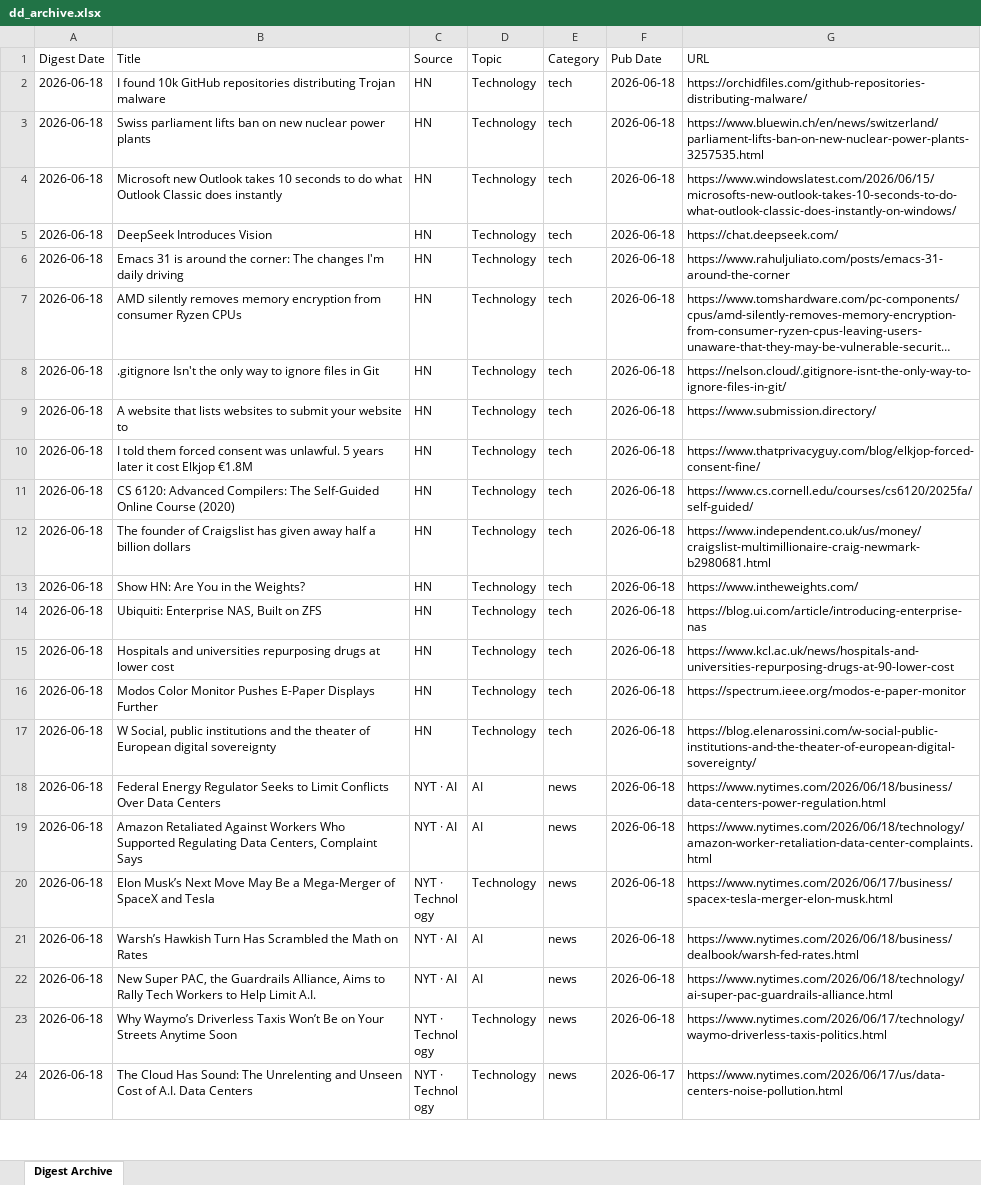
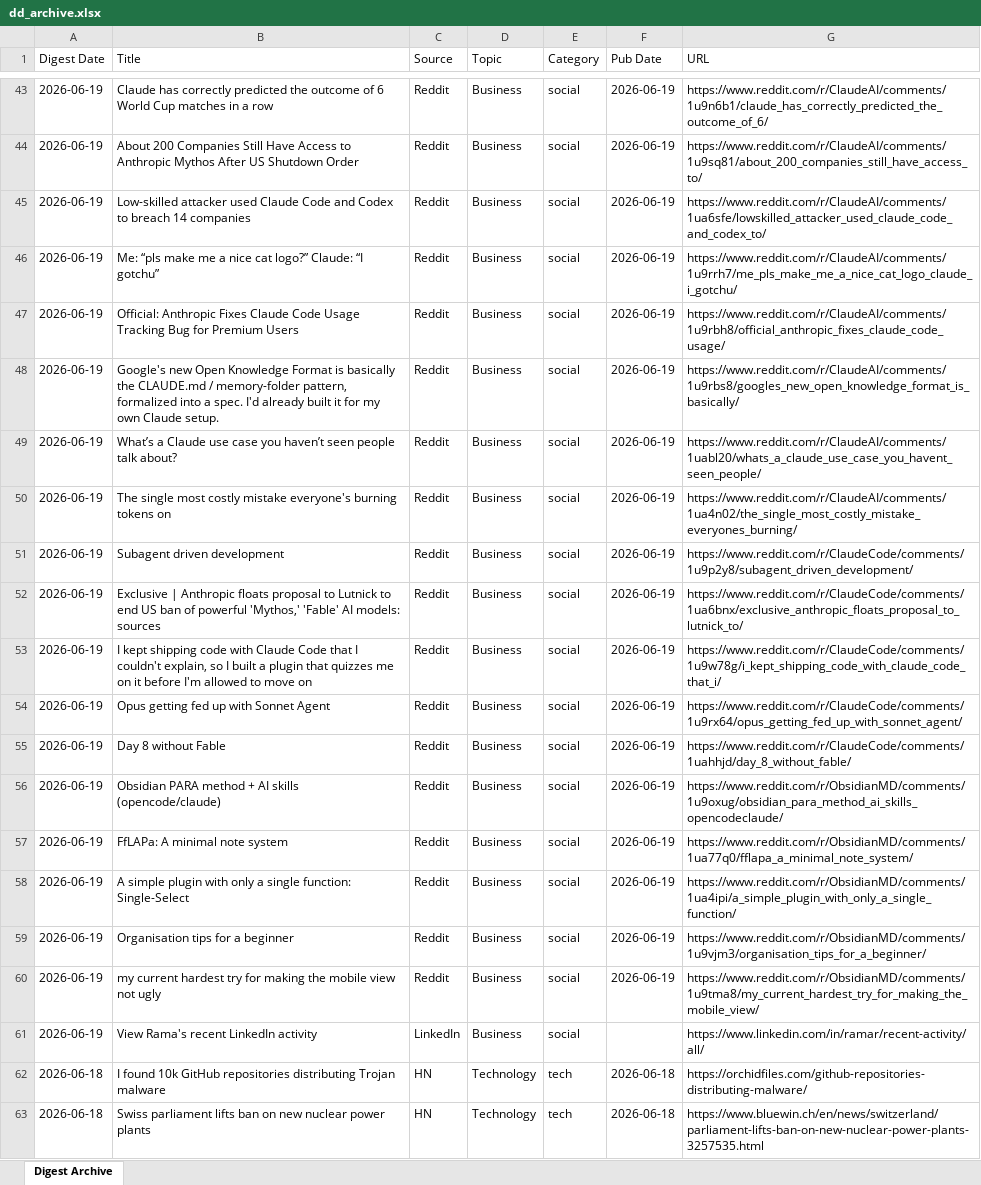
Before and after one commit to hankang156-eng/daily-digest, an Excel workbook: data/digest_archives/dd_archive.xlsx, sheet Digest Archive, drawn as a sheet; only a part is shown, gaps mark what is left out; the shorter side is filled out with more unchanged rows; long unchanged cells end in …; values as stored, in another font and other column widths than the file's, no borders; the diff covers the shown part only; the diff names each change by its address in the sheet, - before the commit and + after, or states it on an @@ line.

Commit message:
digest: 2026-06-19

```diff
--- a/data/digest_archives/dd_archive.xlsx (sheet Digest Archive)
+++ b/data/digest_archives/dd_archive.xlsx (sheet Digest Archive)
+row 43: 2026-06-19 | Claude has correctly predicted the outcome of 6 World Cup matches in a row | Reddit | Business | social | 2026-06-19 | https://www.reddit.com/r/ClaudeAI/comments/1u9n6b1/claude_has_correctly_predicted_the_outcome_of_6/
+row 44: 2026-06-19 | About 200 Companies Still Have Access to Anthropic Mythos After US Shutdown Order | Reddit | Business | social | 2026-06-19 | https://www.reddit.com/r/ClaudeAI/comments/1u9sq81/about_200_companies_still_have_access_to/
+row 45: 2026-06-19 | Low-skilled attacker used Claude Code and Codex to breach 14 companies | Reddit | Business | social | 2026-06-19 | https://www.reddit.com/r/ClaudeAI/comments/1ua6sfe/lowskilled_attacker_used_claude_code_and_codex_to/
+row 46: 2026-06-19 | Me: “pls make me a nice cat logo?” Claude: “I gotchu” | Reddit | Business | social | 2026-06-19 | https://www.reddit.com/r/ClaudeAI/comments/1u9rrh7/me_pls_make_me_a_nice_cat_logo_claude_i_gotchu/
+row 47: 2026-06-19 | Official: Anthropic Fixes Claude Code Usage Tracking Bug for Premium Users | Reddit | Business | social | 2026-06-19 | https://www.reddit.com/r/ClaudeAI/comments/1u9rbh8/official_anthropic_fixes_claude_code_usage/
+row 48: 2026-06-19 | Google's new Open Knowledge Format is basically the CLAUDE.md / memory-folder pattern, formalized into a spec. I'd already built it for my own Claude setup. | Reddit | Business | social | 2026-06-19 | https://www.reddit.com/r/ClaudeAI/comments/1u9rbs8/googles_new_open_knowledge_format_is_basically/
+row 49: 2026-06-19 | What’s a Claude use case you haven’t seen people talk about? | Reddit | Business | social | 2026-06-19 | https://www.reddit.com/r/ClaudeAI/comments/1uabl20/whats_a_claude_use_case_you_havent_seen_people/
+row 50: 2026-06-19 | The single most costly mistake everyone's burning tokens on | Reddit | Business | social | 2026-06-19 | https://www.reddit.com/r/ClaudeAI/comments/1ua4n02/the_single_most_costly_mistake_everyones_burning/
+row 51: 2026-06-19 | Subagent driven development | Reddit | Business | social | 2026-06-19 | https://www.reddit.com/r/ClaudeCode/comments/1u9p2y8/subagent_driven_development/
+row 52: 2026-06-19 | Exclusive | Anthropic floats proposal to Lutnick to end US ban of powerful 'Mythos,' 'Fable' AI models: sources | Reddit | Business | social | 2026-06-19 | https://www.reddit.com/r/ClaudeCode/comments/1ua6bnx/exclusive_anthropic_floats_proposal_to_lutnick_to/
+row 53: 2026-06-19 | I kept shipping code with Claude Code that I couldn't explain, so I built a plugin that quizzes me on it before I'm allowed to move on | Reddit | Business | social | 2026-06-19 | https://www.reddit.com/r/ClaudeCode/comments/1u9w78g/i_kept_shipping_code_with_claude_code_that_i/
+row 54: 2026-06-19 | Opus getting fed up with Sonnet Agent | Reddit | Business | social | 2026-06-19 | https://www.reddit.com/r/ClaudeCode/comments/1u9rx64/opus_getting_fed_up_with_sonnet_agent/
+row 55: 2026-06-19 | Day 8 without Fable | Reddit | Business | social | 2026-06-19 | https://www.reddit.com/r/ClaudeCode/comments/1uahhjd/day_8_without_fable/
+row 56: 2026-06-19 | Obsidian PARA method + AI skills (opencode/claude) | Reddit | Business | social | 2026-06-19 | https://www.reddit.com/r/ObsidianMD/comments/1u9oxug/obsidian_para_method_ai_skills_opencodeclaude/
+row 57: 2026-06-19 | FfLAPa: A minimal note system | Reddit | Business | social | 2026-06-19 | https://www.reddit.com/r/ObsidianMD/comments/1ua77q0/fflapa_a_minimal_note_system/
+row 58: 2026-06-19 | A simple plugin with only a single function: Single-Select | Reddit | Business | social | 2026-06-19 | https://www.reddit.com/r/ObsidianMD/comments/1ua4ipi/a_simple_plugin_with_only_a_single_function/
+row 59: 2026-06-19 | Organisation tips for a beginner | Reddit | Business | social | 2026-06-19 | https://www.reddit.com/r/ObsidianMD/comments/1u9vjm3/organisation_tips_for_a_beginner/
+row 60: 2026-06-19 | my current hardest try for making the mobile view not ugly | Reddit | Business | social | 2026-06-19 | https://www.reddit.com/r/ObsidianMD/comments/1u9tma8/my_current_hardest_try_for_making_the_mobile_view/
+row 61: 2026-06-19 | View Rama's recent LinkedIn activity | LinkedIn | Business | social |  | https://www.linkedin.com/in/ramar/recent-activity/all/
```
Also changed, not shown: 41 added rows elsewhere in this sheet, data/hn/hn_archive.xlsx, 9 other files.
